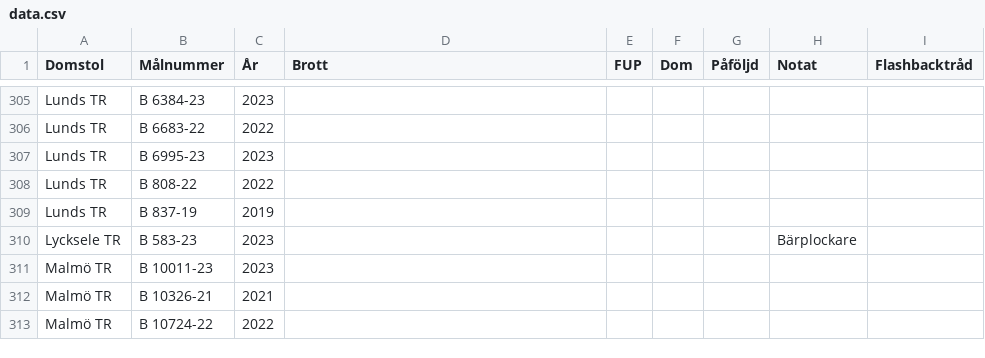
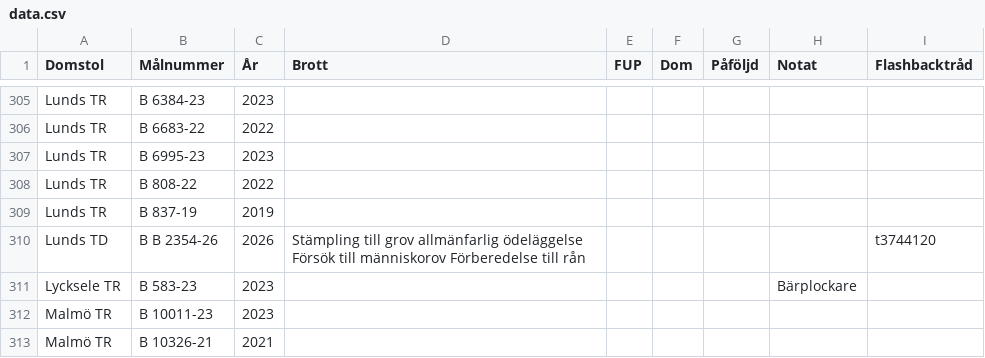
Before and after one commit to hobbyrum/registry, a CSV file: public/data.csv, drawn as a sheet; only a part is shown, gaps mark what is left out; the shorter side is filled out with more unchanged rows.

Commit message:
Update data.csv

```diff
--- a/public/data.csv
+++ b/public/data.csv
@@ -309,2 +309,3 @@ Lunds TR,B 808-22,2022,,,,,,
 Lunds TR,B 837-19,2019,,,,,,
+Lunds TD,B B 2354-26,2026,Stämpling till grov allmänfarlig ödeläggelse Försök till människorov Förberedelse till rån,,,,,t3744120
 Lycksele TR,B 583-23,2023,,,,,"Bärplockare",
```
